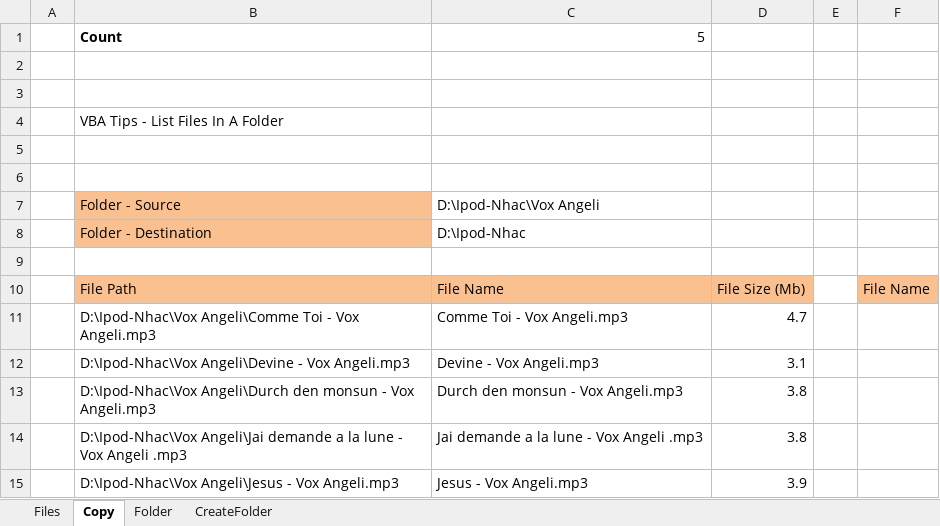
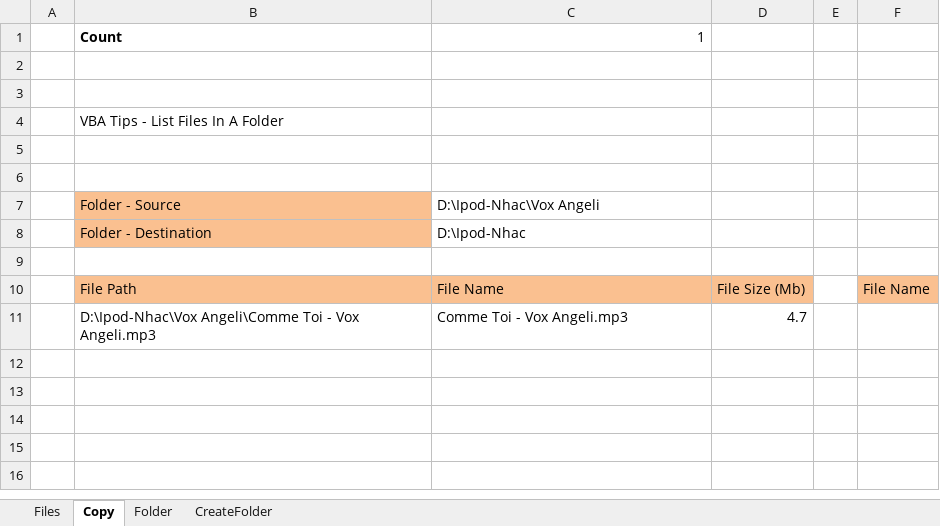
Before and after one commit to nguyenhoangnguyennt/Orthant-multidimensional-probabilities, an Excel workbook: List files in Other Folder v2.xlsm, sheet Copy, drawn as a sheet; values as stored, in another font and other column widths than the file's, no borders; charts and pictures not drawn; the diff names each change by its address in the sheet, - before the commit and + after, or states it on an @@ line.

```diff
--- a/List files in Other Folder v2.xlsm (sheet Copy)
+++ b/List files in Other Folder v2.xlsm (sheet Copy)
-C1: 5
+C1: 1
-row 12:  | D:\Ipod-Nhac\Vox Angeli\Devine - Vox Angeli.mp3 | Devine - Vox Angeli.mp3 | 3.1
-row 13:  | D:\Ipod-Nhac\Vox Angeli\Durch den monsun - Vox Angeli.mp3 | Durch den monsun - Vox Angeli.mp3 | 3.8
-row 14:  | D:\Ipod-Nhac\Vox Angeli\Jai demande a la lune - Vox Angeli .mp3 | Jai demande a la lune - Vox Angeli .mp3 | 3.8
-row 15:  | D:\Ipod-Nhac\Vox Angeli\Jesus - Vox Angeli.mp3 | Jesus - Vox Angeli.mp3 | 3.9
```
Also changed, not shown: sheet Files, sheet Folder, sheet CreateFolder, charts or pictures.
